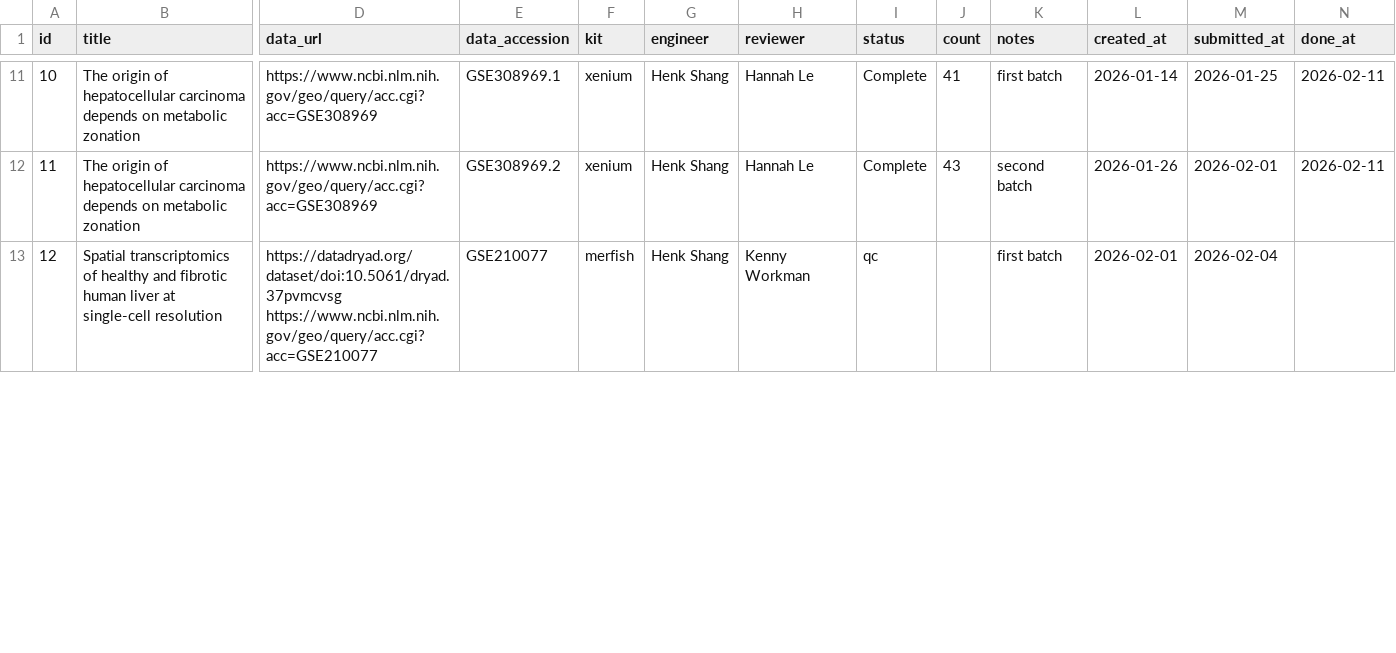
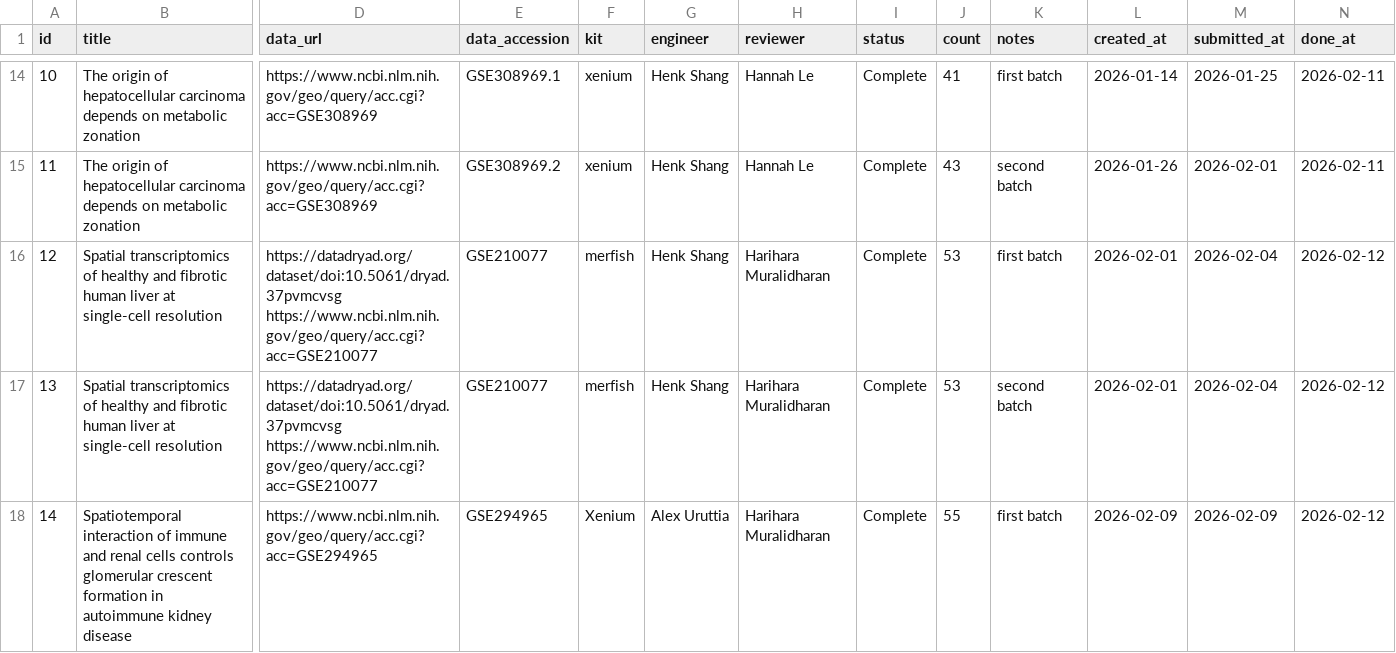
Before and after one commit to alfredoandere/evaluations_dashboard, a CSV file: public/submissions.csv, drawn as a sheet; only a part is shown, gaps mark what is left out; addresses are those after the commit; rows hold the shown columns only; the diff covers the shown part only; the diff names each change by its address in the sheet, - before the commit and + after, or states it on an @@ line.

```diff
--- a/public/submissions.csv
+++ b/public/submissions.csv
-H16 (reviewer): Kenny Workman
+H16 (reviewer): Harihara Muralidharan
-I16 (status): qc
+I16 (status): Complete
-J16 (count): (empty)
+J16 (count): 53
-N16 (done_at): (empty)
+N16 (done_at): 2026-02-12
+row 17: 13 | Spatial transcriptomics of healthy and fibrotic human liver at single-cell resolution | https://datadryad.org/dataset/doi:10.5061/dryad.37pvmcvsg https://www.ncbi.nlm.nih.gov/geo/query/acc.cgi?acc=GSE210077 | GSE210077 | merfish | Henk Shang | Harihara Muralidharan | Complete | 53 | second batch | 2026-02-01 | 2026-02-04 | 2026-02-12
+row 18: 14 | Spatiotemporal interaction of immune and renal cells controls glomerular crescent formation in autoimmune kidney disease | https://www.ncbi.nlm.nih.gov/geo/query/acc.cgi?acc=GSE294965 | GSE294965 | Xenium | Alex Uruttia | Harihara Muralidharan | Complete | 55 | first batch | 2026-02-09 | 2026-02-09 | 2026-02-12
```
Also changed, not shown: 3 added rows and 3 edited cells elsewhere in this file, 1 other file.
